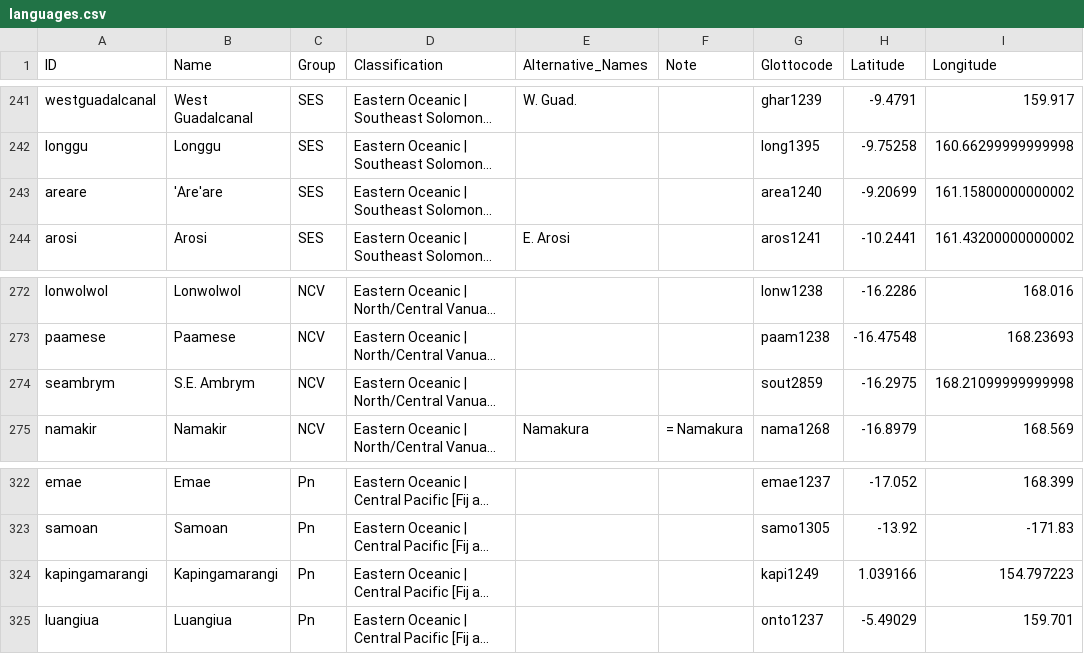
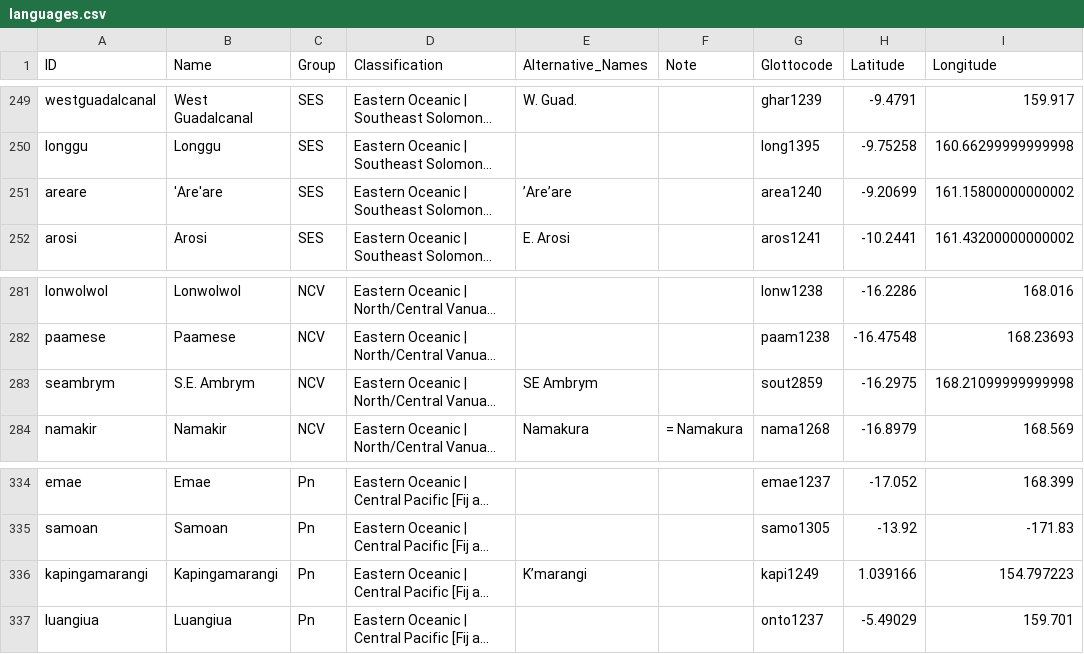
Before and after one commit to lexibank/tlopo, a CSV file: raw/vol1/languages.csv, drawn as a sheet; only a part is shown, gaps mark what is left out; long unchanged cells end in …; addresses are those after the commit; the diff covers the shown part only; the diff names each change by its address in the sheet, - before the commit and + after, or states it on an @@ line.

```diff
--- a/raw/vol1/languages.csv
+++ b/raw/vol1/languages.csv
-E251 (Alternative_Names): (empty)
+E251 (Alternative_Names): ’Are’are
-E283 (Alternative_Names): (empty)
+E283 (Alternative_Names): SE Ambrym
-E336 (Alternative_Names): (empty)
+E336 (Alternative_Names): K’marangi
```
Also changed, not shown: 12 added rows and 4 edited cells elsewhere in this file, raw/vol1/index.csv, 4 other files.
